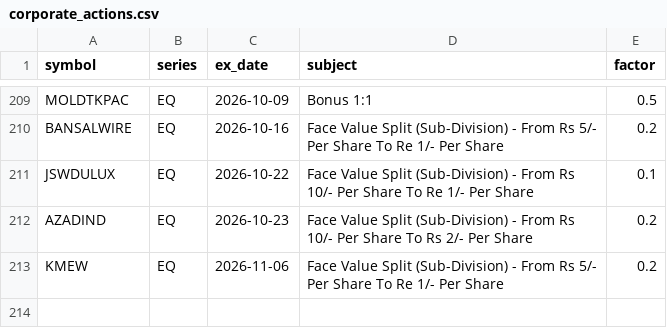
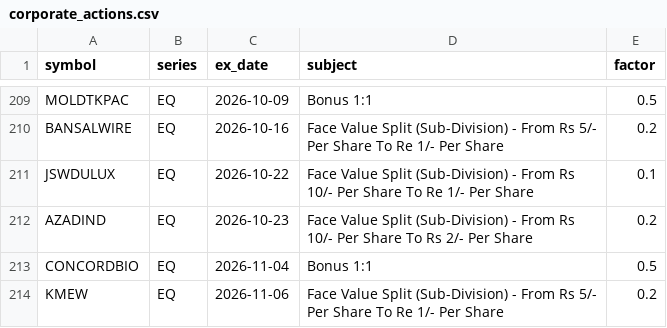
Before and after one commit to vs916491-maker/Nifty-sector-strength, a CSV file: data/meta/corporate_actions.csv, drawn as a sheet; only a part is shown, gaps mark what is left out.

```diff
--- a/data/meta/corporate_actions.csv
+++ b/data/meta/corporate_actions.csv
@@ -212,2 +212,3 @@ JSWDULUX,EQ,2026-10-22,Face Value Split (Sub-Division) - From Rs 10/- Per Share
 AZADIND,EQ,2026-10-23,Face Value Split (Sub-Division) - From Rs 10/- Per Share To Rs 2/- Per Share,0.2
+CONCORDBIO,EQ,2026-11-04,Bonus 1:1,0.5
 KMEW,EQ,2026-11-06,Face Value Split (Sub-Division) - From Rs 5/- Per Share To Re 1/- Per Share,0.2
```
Also changed, not shown: data/meta/advance_decline.csv, data/meta/mcap.csv, 4 other files.
